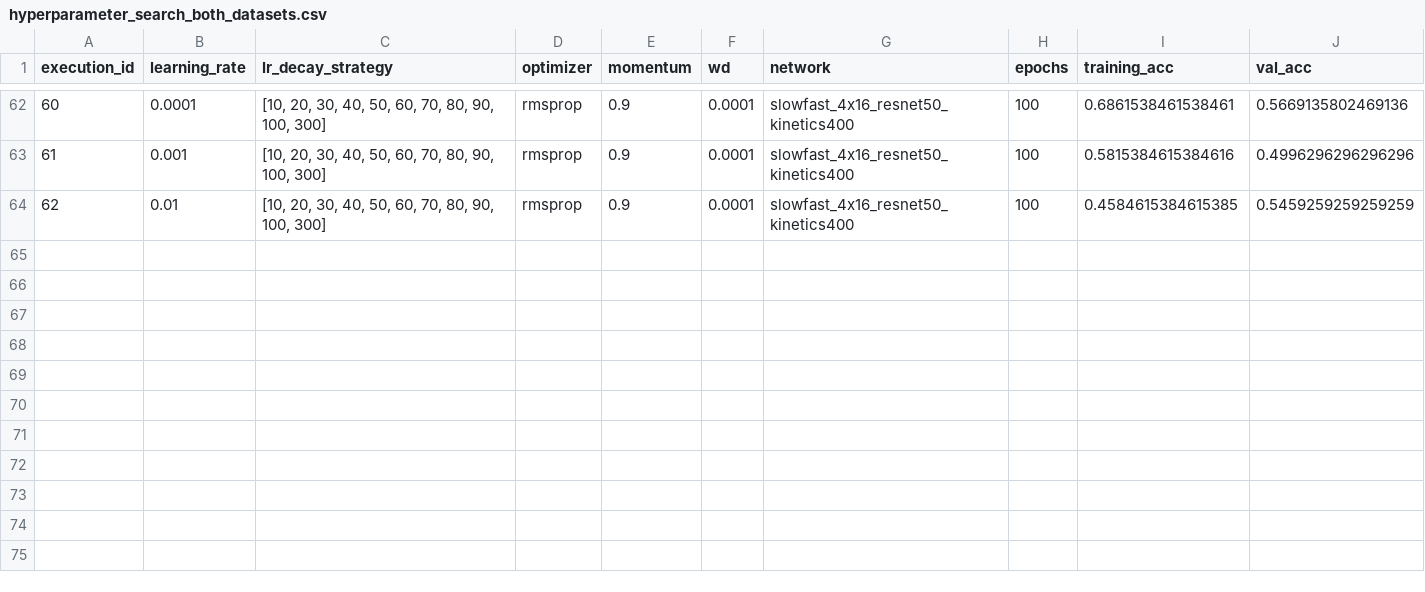
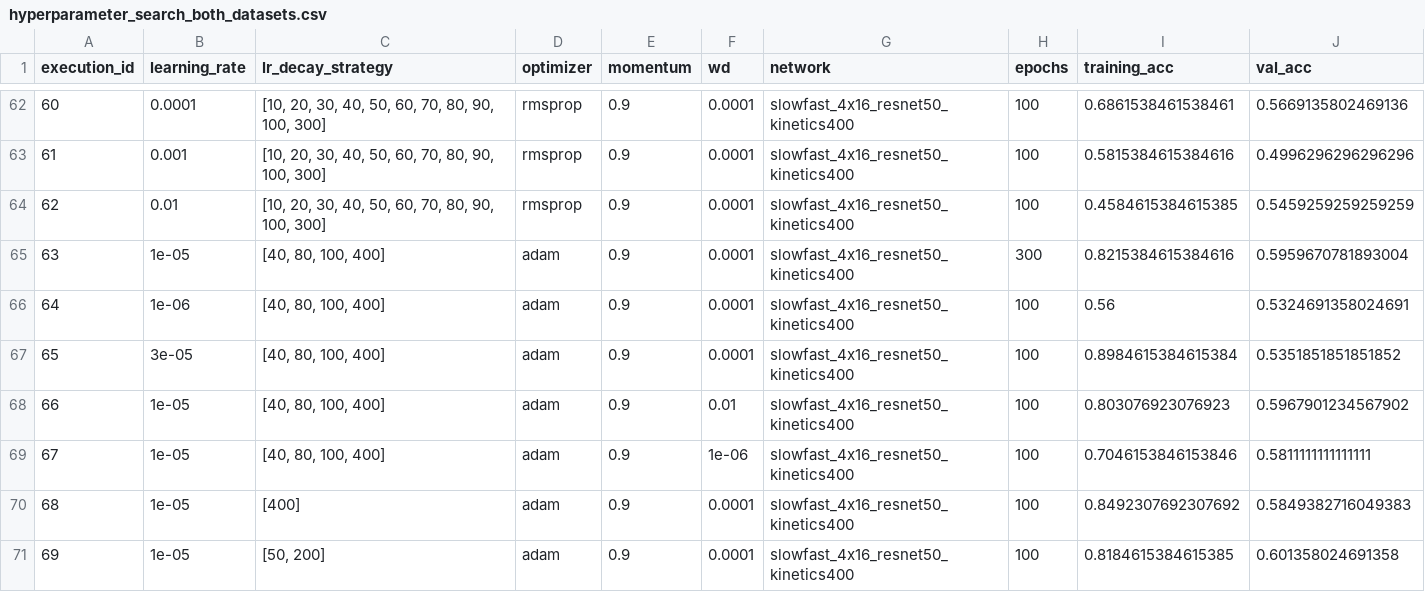
Before and after one commit to MahatKC/CanLiesBeFaked, a CSV file: hyperparameter_search_both_datasets.csv, drawn as a sheet; only a part is shown, gaps mark what is left out.

```diff
--- a/hyperparameter_search_both_datasets.csv
+++ b/hyperparameter_search_both_datasets.csv
@@ -64 +64,8 @@ execution_id,learning_rate,lr_decay_strategy,optimizer,momentum,wd,network,epoch
 62,0.01,"[10, 20, 30, 40, 50, 60, 70, 80, 90, 100, 300]",rmsprop,0.9,0.0001,slowfast_4x16_resnet50_kinetics400,100,0.4584615384615385,0.5459259259259259
+63,1e-05,"[40, 80, 100, 400]",adam,0.9,0.0001,slowfast_4x16_resnet50_kinetics400,300,0.8215384615384616,0.5959670781893004
+64,1e-06,"[40, 80, 100, 400]",adam,0.9,0.0001,slowfast_4x16_resnet50_kinetics400,100,0.56,0.5324691358024691
+65,3e-05,"[40, 80, 100, 400]",adam,0.9,0.0001,slowfast_4x16_resnet50_kinetics400,100,0.8984615384615384,0.5351851851851852
+66,1e-05,"[40, 80, 100, 400]",adam,0.9,0.01,slowfast_4x16_resnet50_kinetics400,100,0.803076923076923,0.5967901234567902
+67,1e-05,"[40, 80, 100, 400]",adam,0.9,1e-06,slowfast_4x16_resnet50_kinetics400,100,0.7046153846153846,0.5811111111111111
+68,1e-05,[400],adam,0.9,0.0001,slowfast_4x16_resnet50_kinetics400,100,0.8492307692307692,0.5849382716049383
+69,1e-05,"[50, 200]",adam,0.9,0.0001,slowfast_4x16_resnet50_kinetics400,100,0.8184615384615385,0.601358024691358
```
